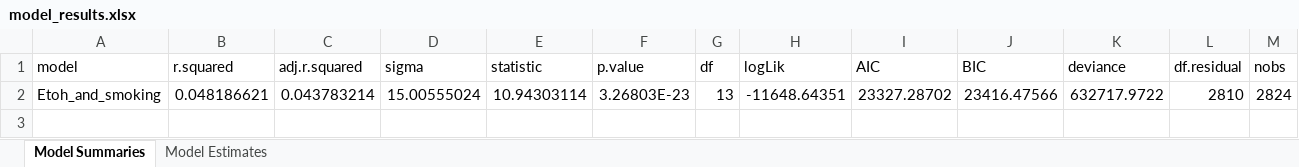
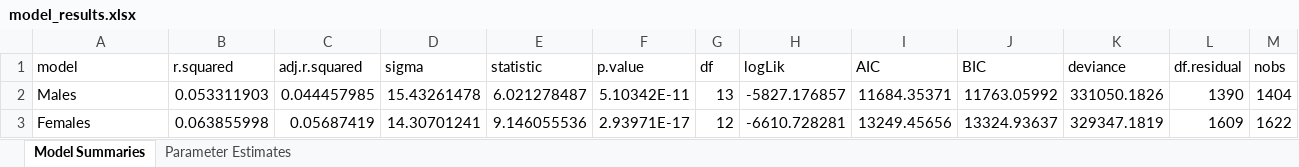
Before and after one commit to jpkrooney/KORA_lead_demographics_analysis, an Excel workbook: Results/model_results.xlsx, sheet Model Summaries, drawn as a sheet; values as stored, in another font and other column widths than the file's, no borders; removed rows and columns are numbered as before the commit, all else as after; the diff names each change by its address in the sheet, - before the commit and + after, or states it on an @@ line.

```diff
--- a/Results/model_results.xlsx (sheet Model Summaries)
+++ b/Results/model_results.xlsx (sheet Model Summaries)
-sheet tab: Model Estimates
+sheet tab: Parameter Estimates
-row 2: Etoh_and_smoking | 0.048186621 | 0.043783214 | 15.00555024 | 10.94303114 | 3.26803E-23 | 13 | -11648.64351 | 23327.28702 | 23416.47566 | 632717.9722 | 2810 | 2824
+row 2: Males | 0.053311903 | 0.044457985 | 15.43261478 | 6.021278487 | 5.10342E-11 | 13 | -5827.176857 | 11684.35371 | 11763.05992 | 331050.1826 | 1390 | 1404
+row 3: Females | 0.063855998 | 0.05687419 | 14.30701241 | 9.146055536 | 2.93971E-17 | 12 | -6610.728281 | 13249.45656 | 13324.93637 | 329347.1819 | 1609 | 1622
```
Also changed, not shown: sheet Parameter Estimates, 17 other files.
